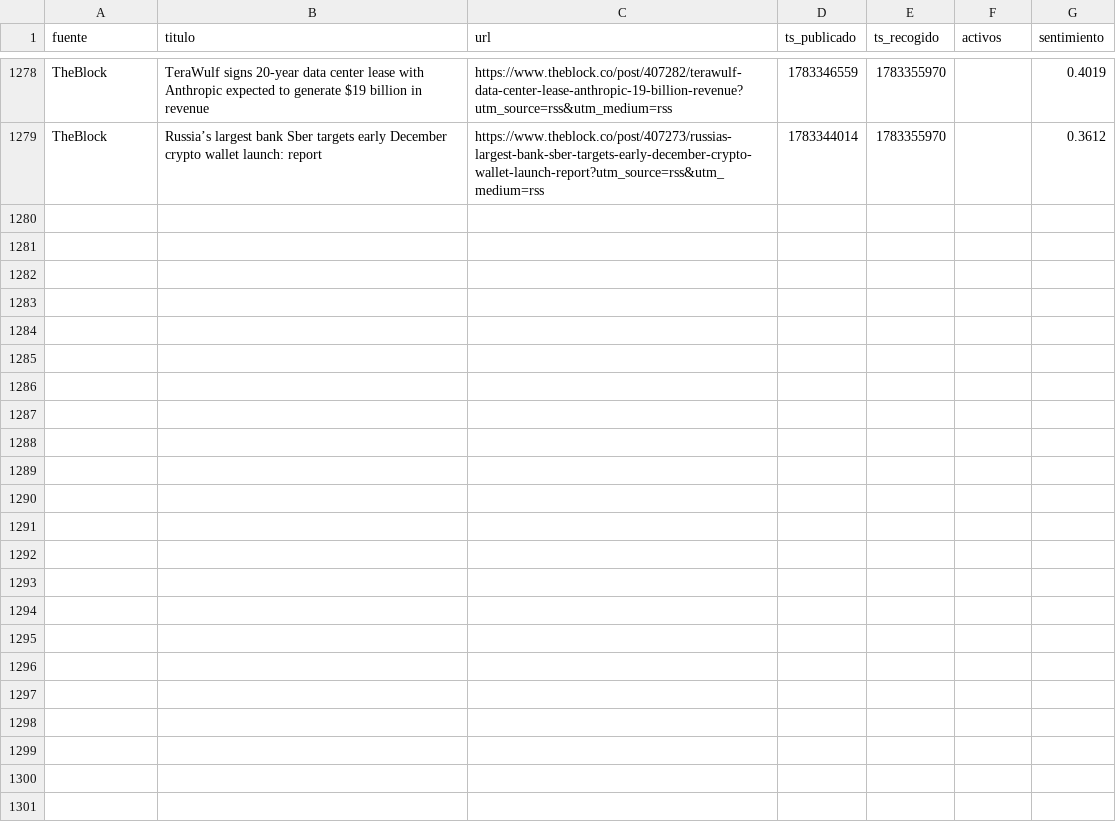
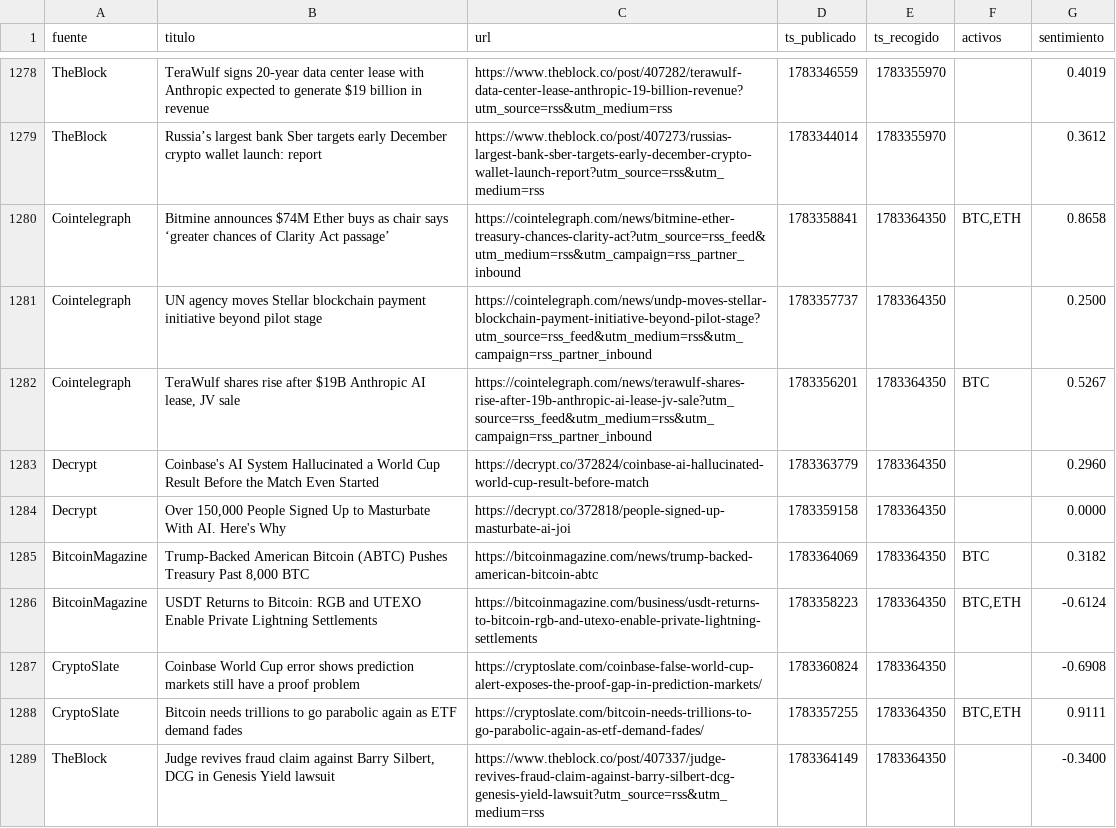
Before and after one commit to marcosgcuenta1/trading-bot, a CSV file: data/news.csv, drawn as a sheet; only a part is shown, gaps mark what is left out; the diff names each change by its address in the sheet, - before the commit and + after, or states it on an @@ line.

```diff
--- a/data/news.csv
+++ b/data/news.csv
+row 1280: Cointelegraph | Bitmine announces $74M Ether buys as chair says ‘greater chances of Clarity Act passage’ | https://cointelegraph.com/news/bitmine-ether-treasury-chances-clarity-act?utm_source=rss_feed&utm_medium=rss&utm_campaign=rss_partner_inbound | 1783358841 | 1783364350 | BTC,ETH | 0.8658
+row 1281: Cointelegraph | UN agency moves Stellar blockchain payment initiative beyond pilot stage | https://cointelegraph.com/news/undp-moves-stellar-blockchain-payment-initiative-beyond-pilot-stage?utm_source=rss_feed&utm_medium=rss&utm_campaign=rss_partner_inbound | 1783357737 | 1783364350 |  | 0.2500
+row 1282: Cointelegraph | TeraWulf shares rise after $19B Anthropic AI lease, JV sale | https://cointelegraph.com/news/terawulf-shares-rise-after-19b-anthropic-ai-lease-jv-sale?utm_source=rss_feed&utm_medium=rss&utm_campaign=rss_partner_inbound | 1783356201 | 1783364350 | BTC | 0.5267
+row 1283: Decrypt | Coinbase's AI System Hallucinated a World Cup Result Before the Match Even Started | https://decrypt.co/372824/coinbase-ai-hallucinated-world-cup-result-before-match | 1783363779 | 1783364350 |  | 0.2960
+row 1284: Decrypt | Over 150,000 People Signed Up to Masturbate With AI. Here's Why | https://decrypt.co/372818/people-signed-up-masturbate-ai-joi | 1783359158 | 1783364350 |  | 0.0000
+row 1285: BitcoinMagazine | Trump-Backed American Bitcoin (ABTC) Pushes Treasury Past 8,000 BTC | https://bitcoinmagazine.com/news/trump-backed-american-bitcoin-abtc | 1783364069 | 1783364350 | BTC | 0.3182
+row 1286: BitcoinMagazine | USDT Returns to Bitcoin: RGB and UTEXO Enable Private Lightning Settlements | https://bitcoinmagazine.com/business/usdt-returns-to-bitcoin-rgb-and-utexo-enable-private-lightning-settlements | 1783358223 | 1783364350 | BTC,ETH | -0.6124
+row 1287: CryptoSlate | Coinbase World Cup error shows prediction markets still have a proof problem | https://cryptoslate.com/coinbase-false-world-cup-alert-exposes-the-proof-gap-in-prediction-markets/ | 1783360824 | 1783364350 |  | -0.6908
+row 1288: CryptoSlate | Bitcoin needs trillions to go parabolic again as ETF demand fades | https://cryptoslate.com/bitcoin-needs-trillions-to-go-parabolic-again-as-etf-demand-fades/ | 1783357255 | 1783364350 | BTC,ETH | 0.9111
+row 1289: TheBlock | Judge revives fraud claim against Barry Silbert, DCG in Genesis Yield lawsuit | https://www.theblock.co/post/407337/judge-revives-fraud-claim-against-barry-silbert-dcg-genesis-yield-lawsuit?utm_source=rss&utm_medium=rss | 1783364149 | 1783364350 |  | -0.3400
```
